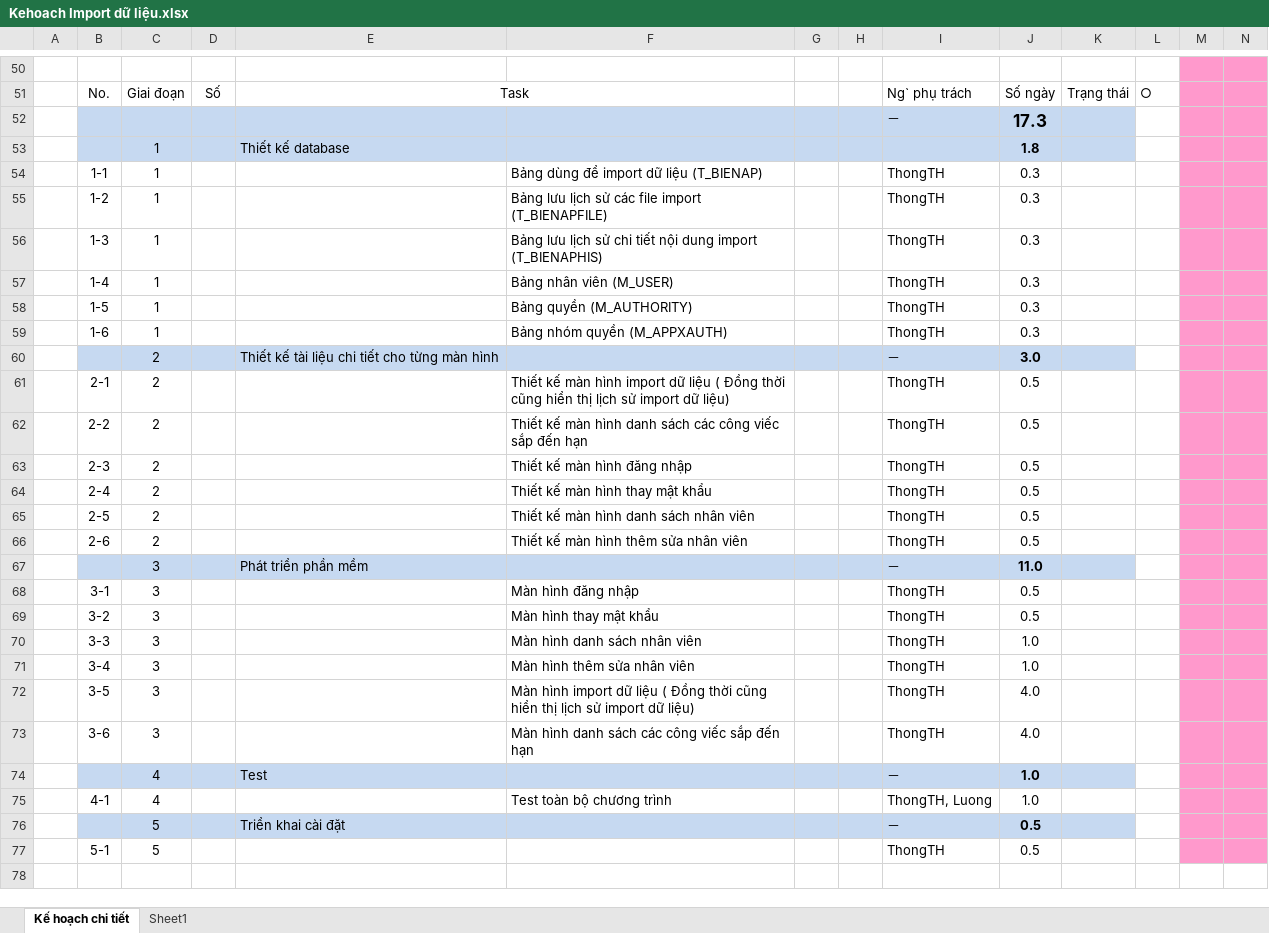
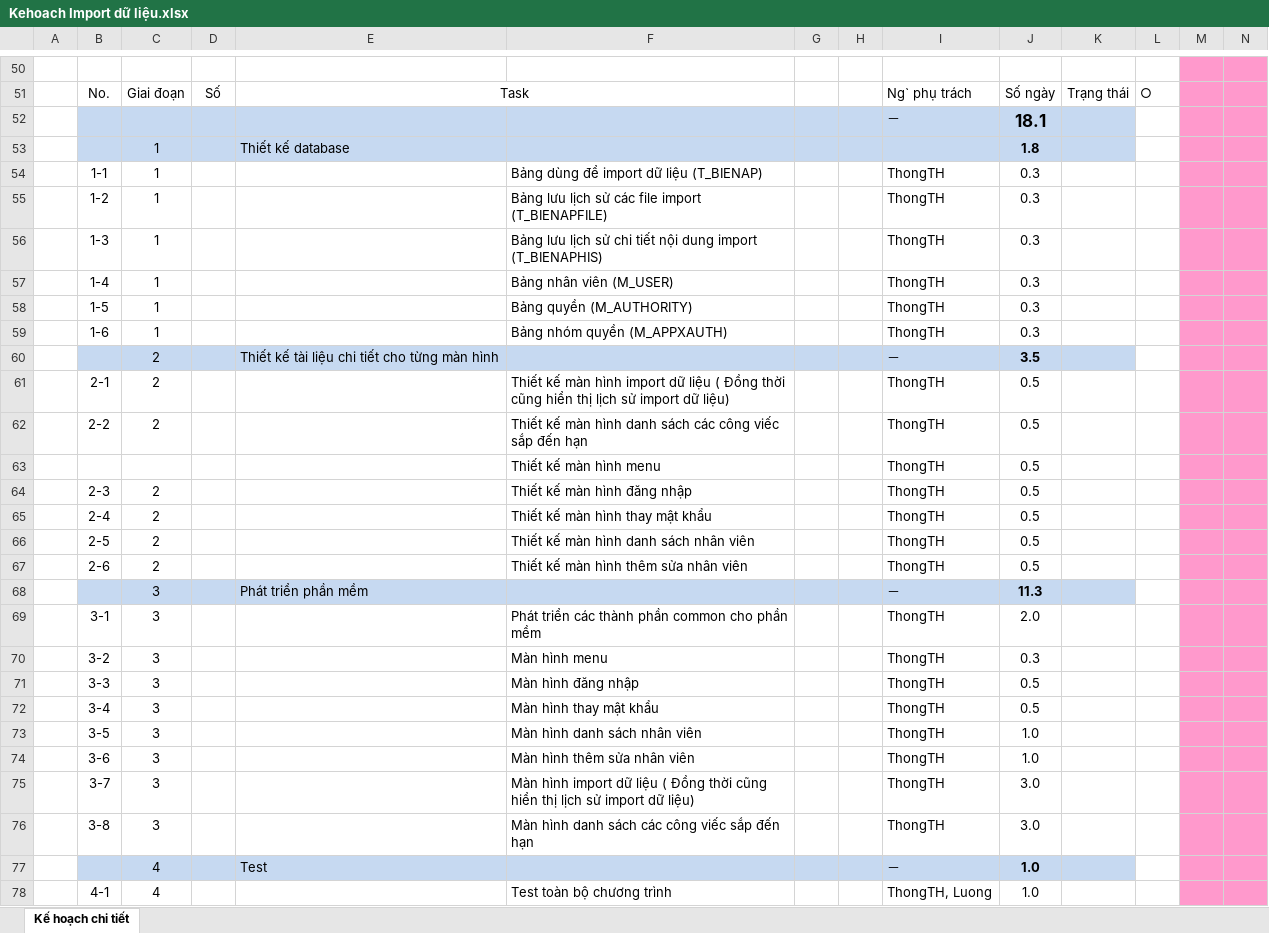
Before and after one commit to lilik48/DEMO, an Excel workbook: Kế Hoạch/Kehoach Import dữ liệu.xlsx, sheet Kế hoạch chi tiết, drawn as a sheet; only a part is shown, gaps mark what is left out; the shorter side is filled out with more unchanged rows; values as stored, in another font and other column widths than the file's, no borders; addresses are those after the commit; rows hold the shown columns only; the diff names each change by its address in the sheet, - before the commit and + after, or states it on an @@ line.

Commit message:
Update ke hoach

```diff
--- a/Kế Hoạch/Kehoach Import dữ liệu.xlsx (sheet Kế hoạch chi tiết)
+++ b/Kế Hoạch/Kehoach Import dữ liệu.xlsx (sheet Kế hoạch chi tiết)
-sheet tab: Sheet1
-J52: 17.3
+J52: 18.1
-J60: 3.0
+J60: 3.5
+row 63:  |  |  |  |  | Thiết kế màn hình menu |  |  | ThongTH | 0.5
-J68: 11.0
+J68: 11.3
+row 69:  | 3-1 | 3 |  |  | Phát triển các thành phần common cho phần mềm |  |  | ThongTH | 2.0
+row 70:  | 3-2 | 3 |  |  | Màn hình menu |  |  | ThongTH | 0.3
-B71: 3-1
+B71: 3-3
-B72: 3-2
+B72: 3-4
-B73: 3-3
+B73: 3-5
-B74: 3-4
+B74: 3-6
-B75: 3-5
+B75: 3-7
-J75:J76: 4.0
+J75:J76: 3.0
-B76: 3-6
+B76: 3-8
```
Also changed, not shown: formulas that keep their value.
